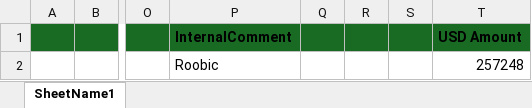
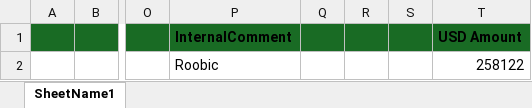
Before and after one commit to heroesrace/attraction, an Excel workbook: netCrypto.xlsx, sheet SheetName1, drawn as a sheet; only a part is shown, gaps mark what is left out; values as stored, in another font and other column widths than the file's, no borders; the diff names each change by its address in the sheet, - before the commit and + after, or states it on an @@ line.

Commit message:
Add files via upload

```diff
--- a/netCrypto.xlsx (sheet SheetName1)
+++ b/netCrypto.xlsx (sheet SheetName1)
-T2 (USD Amount): 257248
+T2 (USD Amount): 258122
```
